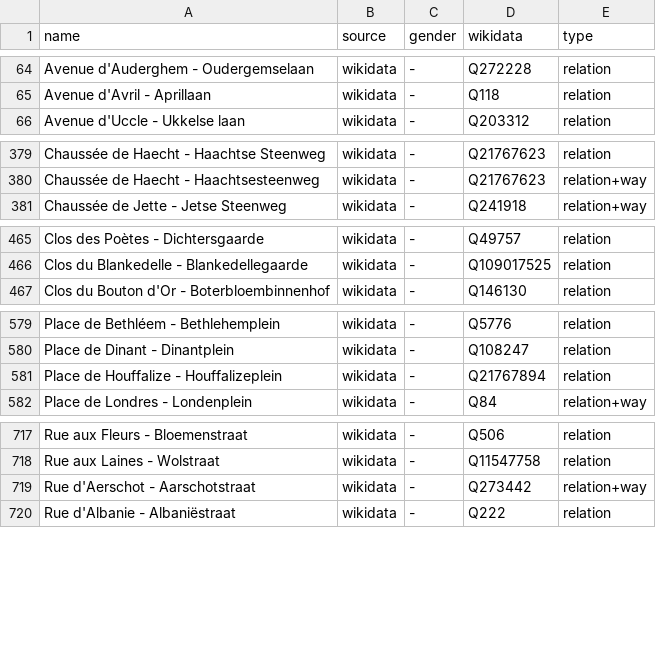
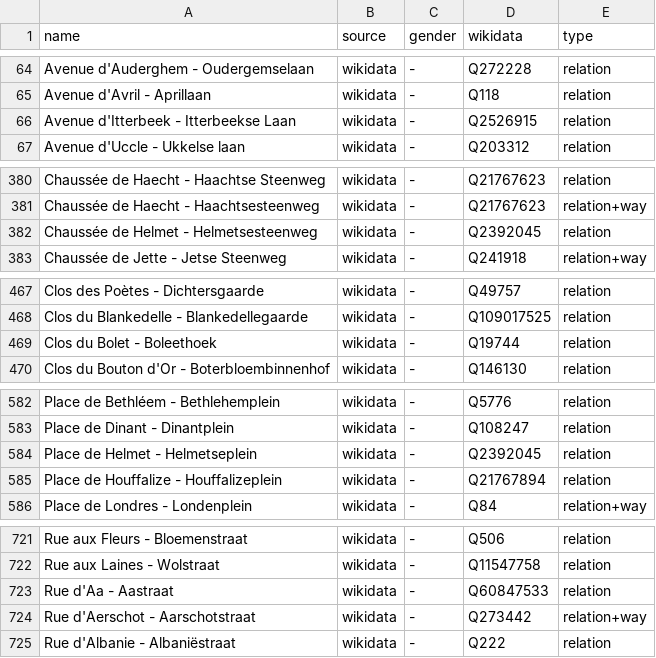
Before and after one commit to EqualStreetNames/equalstreetnames-brussels, a CSV file: data/gender.csv, drawn as a sheet; only a part is shown, gaps mark what is left out; the diff covers the shown part only; the diff names each change by its address in the sheet, - before the commit and + after, or states it on an @@ line.

```diff
--- a/data/gender.csv
+++ b/data/gender.csv
+row 66: Avenue d'Itterbeek - Itterbeekse Laan | wikidata | - | Q2526915 | relation
+row 382: Chaussée de Helmet - Helmetsesteenweg | wikidata | - | Q2392045 | relation
+row 469: Clos du Bolet - Boleethoek | wikidata | - | Q19744 | relation
+row 584: Place de Helmet - Helmetseplein | wikidata | - | Q2392045 | relation
+row 723: Rue d'Aa - Aastraat | wikidata | - | Q60847533 | relation
```
Also changed, not shown: 6 added rows and 9 edited cells elsewhere in this file, data/other.csv, 4 other files.
